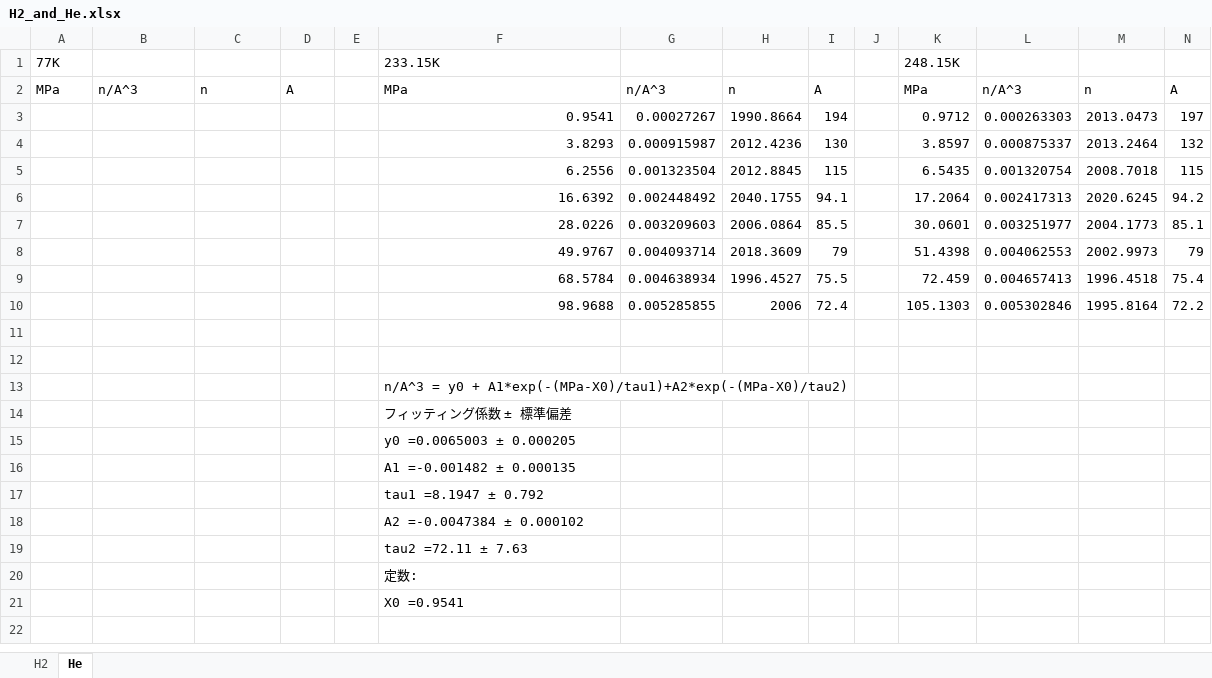
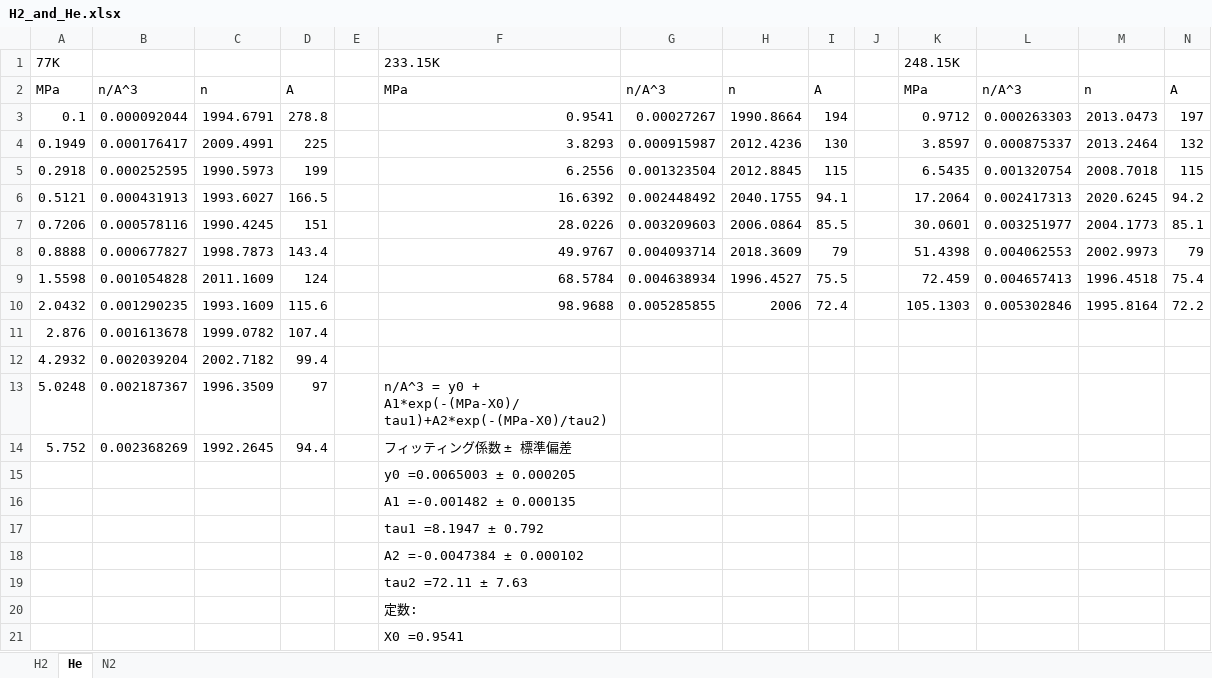
Before and after one commit to by-student-2017/lammps_education_gcmc_win, an Excel workbook: H2_and_He.xlsx, sheet He, drawn as a sheet; only a part is shown; values as stored, in another font and other column widths than the file's, no borders; removed rows and columns are numbered as before the commit, all else as after; rows hold the shown columns only; the diff names each change by its address in the sheet, - before the commit and + after, or states it on an @@ line.

```diff
--- a/H2_and_He.xlsx (sheet He)
+++ b/H2_and_He.xlsx (sheet He)
+sheet tab: N2
-A3: (empty)
+A3: 0.1
-B3: (empty)
+B3: 0.000092044
-C3: (empty)
+C3: 1994.6791
-D3: (empty)
+D3: 278.8
-A4: (empty)
+A4: 0.1949
-B4: (empty)
+B4: 0.000176417
-C4: (empty)
+C4: 2009.4991
-D4: (empty)
+D4: 225
-A5: (empty)
+A5: 0.2918
-B5: (empty)
+B5: 0.000252595
-C5: (empty)
+C5: 1990.5973
-D5: (empty)
+D5: 199
-A6: (empty)
+A6: 0.5121
-B6: (empty)
+B6: 0.000431913
-C6: (empty)
+C6: 1993.6027
-D6: (empty)
+D6: 166.5
-A7: (empty)
+A7: 0.7206
-B7: (empty)
+B7: 0.000578116
-C7: (empty)
+C7: 1990.4245
-D7: (empty)
+D7: 151
-A8: (empty)
+A8: 0.8888
-B8: (empty)
+B8: 0.000677827
-C8: (empty)
+C8: 1998.7873
-D8: (empty)
+D8: 143.4
-A9: (empty)
+A9: 1.5598
-B9: (empty)
+B9: 0.001054828
-C9: (empty)
+C9: 2011.1609
-D9: (empty)
+D9: 124
-A10: (empty)
+A10: 2.0432
-B10: (empty)
+B10: 0.001290235
-C10: (empty)
+C10: 1993.1609
-D10: (empty)
+D10: 115.6
-row 11: (empty)
+row 11: 2.876 | 0.001613678 | 1999.0782 | 107.4
-row 12: (empty)
+row 12: 4.2932 | 0.002039204 | 2002.7182 | 99.4
-row 13:  |  |  |  |  | n/A^3 = y0 + A1*exp(-(MPa-X0)/tau1)+A2*exp(-(MPa-X0)/tau2)
+row 13: 5.0248 | 0.002187367 | 1996.3509 | 97 |  | n/A^3 = y0 + A1*exp(-(MPa-X0)/tau1)+A2*exp(-(MPa-X0)/tau2)
-A14: (empty)
+A14: 5.752
-B14: (empty)
+B14: 0.002368269
-C14: (empty)
+C14: 1992.2645
-D14: (empty)
+D14: 94.4
```
Also changed, not shown: sheet H2.
